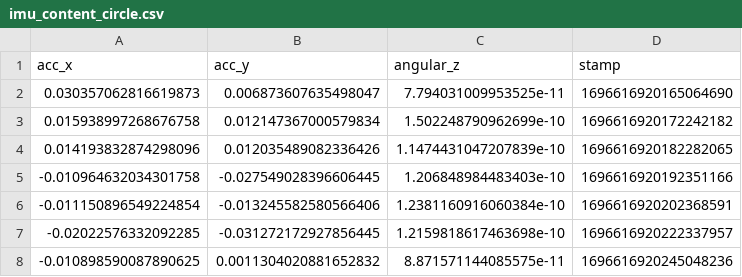
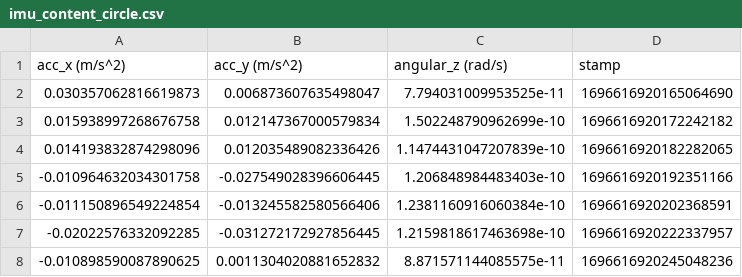
Before and after one commit to kevineslee56/MTE544_student, a CSV file: log_data_part_6/imu_content_circle.csv, drawn as a sheet; only a part is shown.

```diff
--- a/log_data_part_6/imu_content_circle.csv
+++ b/log_data_part_6/imu_content_circle.csv
@@ -1,2 +1,2 @@
-acc_x, acc_y, angular_z, stamp,
+acc_x (m/s^2), acc_y (m/s^2), angular_z (rad/s), stamp,
 0.030357062816619873,0.006873607635498047,7.794031009953525e-11,1696616920165064690,
```
Also changed, not shown: log_data_part_6/imu_content_line.csv, log_data_part_6/imu_content_spiral.csv, 5 other files.
